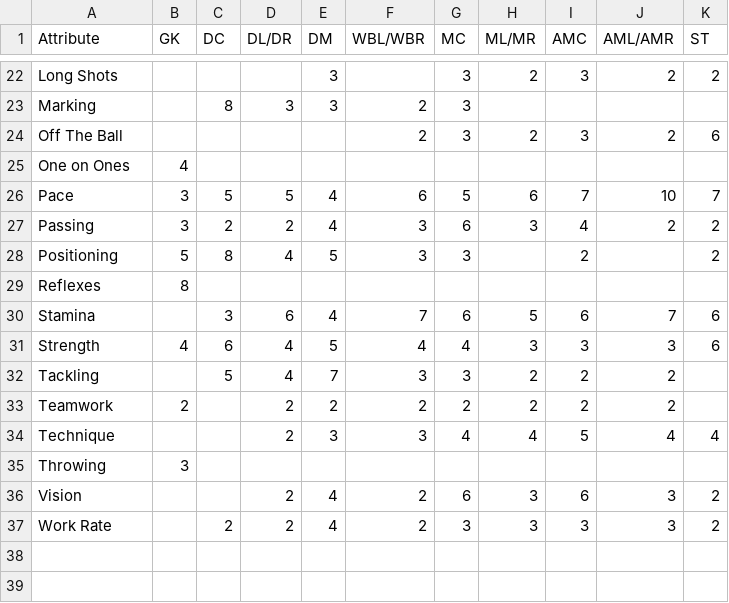
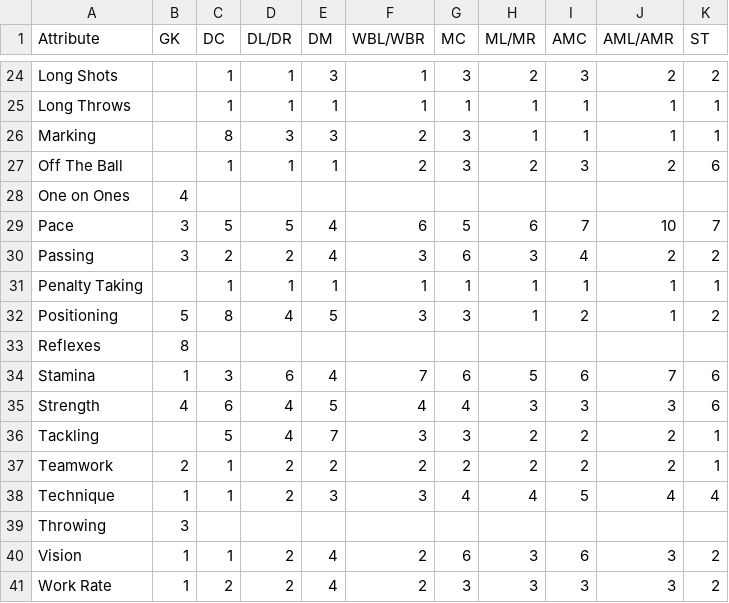
Before and after one commit to angelkirchev/ElevenIndex, a CSV file: docs/ca_costs_fm27.csv, drawn as a sheet; only a part is shown, gaps mark what is left out; addresses are those after the commit; the diff covers the shown part only; the diff names each change by its address in the sheet, - before the commit and + after, or states it on an @@ line.

```diff
--- a/docs/ca_costs_fm27.csv
+++ b/docs/ca_costs_fm27.csv
-C24 (DC): (empty)
+C24 (DC): 1
-D24 (DL/DR): (empty)
+D24 (DL/DR): 1
-F24 (WBL/WBR): (empty)
+F24 (WBL/WBR): 1
+row 25: Long Throws |  | 1 | 1 | 1 | 1 | 1 | 1 | 1 | 1 | 1
-H26 (ML/MR): (empty)
+H26 (ML/MR): 1
-I26 (AMC): (empty)
+I26 (AMC): 1
-J26 (AML/AMR): (empty)
+J26 (AML/AMR): 1
-K26 (ST): (empty)
+K26 (ST): 1
-C27 (DC): (empty)
+C27 (DC): 1
-D27 (DL/DR): (empty)
+D27 (DL/DR): 1
-E27 (DM): (empty)
+E27 (DM): 1
+row 31: Penalty Taking |  | 1 | 1 | 1 | 1 | 1 | 1 | 1 | 1 | 1
-H32 (ML/MR): (empty)
+H32 (ML/MR): 1
-J32 (AML/AMR): (empty)
+J32 (AML/AMR): 1
-B34 (GK): (empty)
+B34 (GK): 1
-K36:K37 (ST): (empty)
+K36:K37 (ST): 1
-C37:C38 (DC): (empty)
+C37:C38 (DC): 1
-B38 (GK): (empty)
+B38 (GK): 1
-B40:B41 (GK): (empty)
+B40:B41 (GK): 1
-C40 (DC): (empty)
+C40 (DC): 1
```
Also changed, not shown: 2 added rows and 39 edited cells elsewhere in this file, 16 other files.
